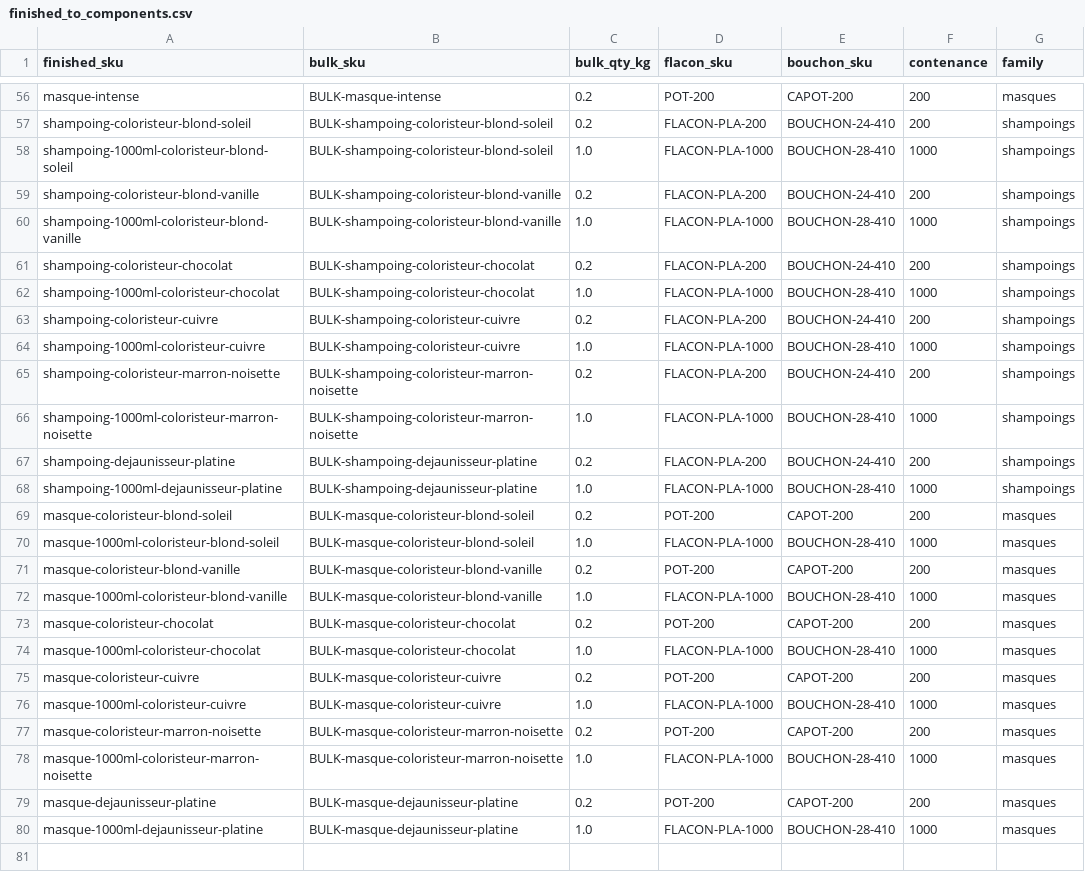
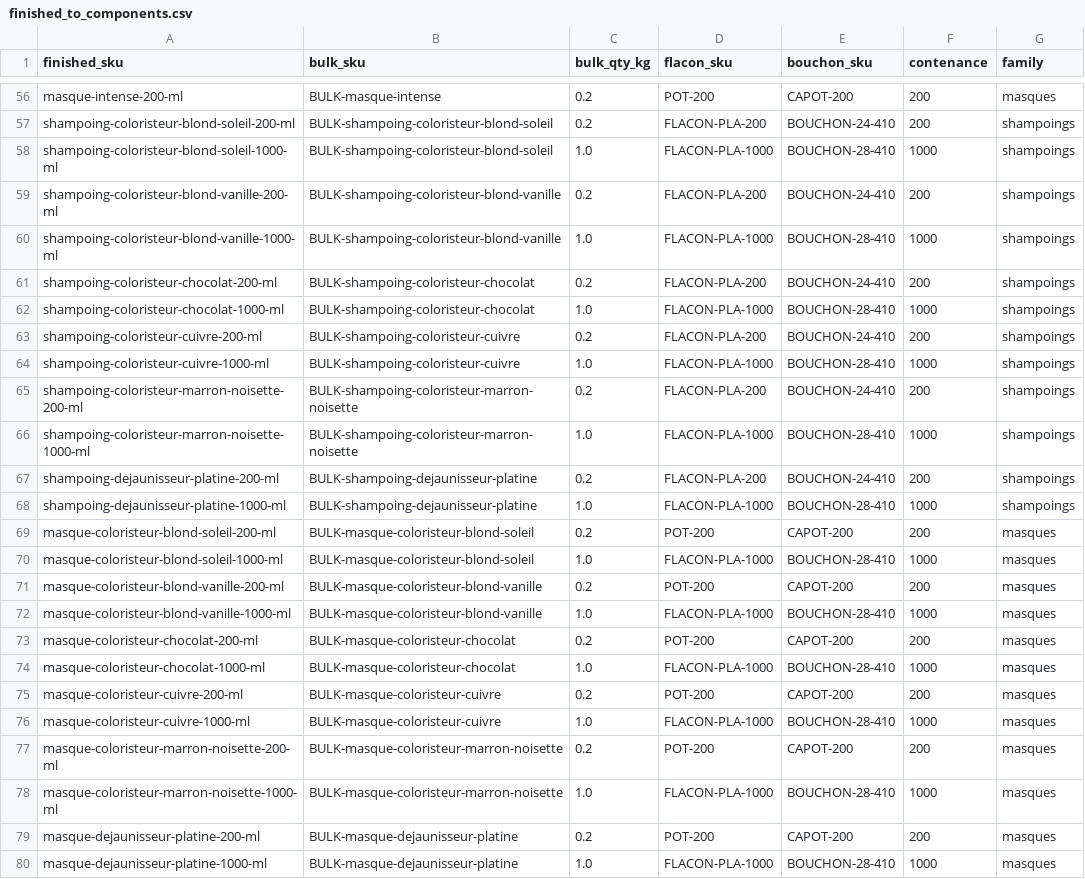
Before and after one commit to Mylab-yo/be-yours-mylab, a CSV file: scripts/odoo/data/finished_to_components.csv, drawn as a sheet; only a part is shown, gaps mark what is left out; the diff covers the shown part only; the diff names each change by its address in the sheet, - before the commit and + after, or states it on an @@ line.

```diff
--- a/scripts/odoo/data/finished_to_components.csv
+++ b/scripts/odoo/data/finished_to_components.csv
-A56 (finished_sku): masque-intense
+A56 (finished_sku): masque-intense-200-ml
-A57 (finished_sku): shampoing-coloristeur-blond-soleil
+A57 (finished_sku): shampoing-coloristeur-blond-soleil-200-ml
-A58 (finished_sku): shampoing-1000ml-coloristeur-blond-soleil
+A58 (finished_sku): shampoing-coloristeur-blond-soleil-1000-ml
-A59 (finished_sku): shampoing-coloristeur-blond-vanille
+A59 (finished_sku): shampoing-coloristeur-blond-vanille-200-ml
-A60 (finished_sku): shampoing-1000ml-coloristeur-blond-vanille
+A60 (finished_sku): shampoing-coloristeur-blond-vanille-1000-ml
-A61 (finished_sku): shampoing-coloristeur-chocolat
+A61 (finished_sku): shampoing-coloristeur-chocolat-200-ml
-A62 (finished_sku): shampoing-1000ml-coloristeur-chocolat
+A62 (finished_sku): shampoing-coloristeur-chocolat-1000-ml
-A63 (finished_sku): shampoing-coloristeur-cuivre
+A63 (finished_sku): shampoing-coloristeur-cuivre-200-ml
-A64 (finished_sku): shampoing-1000ml-coloristeur-cuivre
+A64 (finished_sku): shampoing-coloristeur-cuivre-1000-ml
-A65 (finished_sku): shampoing-coloristeur-marron-noisette
+A65 (finished_sku): shampoing-coloristeur-marron-noisette-200-ml
-A66 (finished_sku): shampoing-1000ml-coloristeur-marron-noisette
+A66 (finished_sku): shampoing-coloristeur-marron-noisette-1000-ml
-A67 (finished_sku): shampoing-dejaunisseur-platine
+A67 (finished_sku): shampoing-dejaunisseur-platine-200-ml
-A68 (finished_sku): shampoing-1000ml-dejaunisseur-platine
+A68 (finished_sku): shampoing-dejaunisseur-platine-1000-ml
-A69 (finished_sku): masque-coloristeur-blond-soleil
+A69 (finished_sku): masque-coloristeur-blond-soleil-200-ml
-A70 (finished_sku): masque-1000ml-coloristeur-blond-soleil
+A70 (finished_sku): masque-coloristeur-blond-soleil-1000-ml
-A71 (finished_sku): masque-coloristeur-blond-vanille
+A71 (finished_sku): masque-coloristeur-blond-vanille-200-ml
-A72 (finished_sku): masque-1000ml-coloristeur-blond-vanille
+A72 (finished_sku): masque-coloristeur-blond-vanille-1000-ml
-A73 (finished_sku): masque-coloristeur-chocolat
+A73 (finished_sku): masque-coloristeur-chocolat-200-ml
-A74 (finished_sku): masque-1000ml-coloristeur-chocolat
+A74 (finished_sku): masque-coloristeur-chocolat-1000-ml
-A75 (finished_sku): masque-coloristeur-cuivre
+A75 (finished_sku): masque-coloristeur-cuivre-200-ml
-A76 (finished_sku): masque-1000ml-coloristeur-cuivre
+A76 (finished_sku): masque-coloristeur-cuivre-1000-ml
-A77 (finished_sku): masque-coloristeur-marron-noisette
+A77 (finished_sku): masque-coloristeur-marron-noisette-200-ml
-A78 (finished_sku): masque-1000ml-coloristeur-marron-noisette
+A78 (finished_sku): masque-coloristeur-marron-noisette-1000-ml
-A79 (finished_sku): masque-dejaunisseur-platine
+A79 (finished_sku): masque-dejaunisseur-platine-200-ml
-A80 (finished_sku): masque-1000ml-dejaunisseur-platine
+A80 (finished_sku): masque-dejaunisseur-platine-1000-ml
```
Also changed, not shown: 54 edited cells elsewhere in this file, 1 other file.
